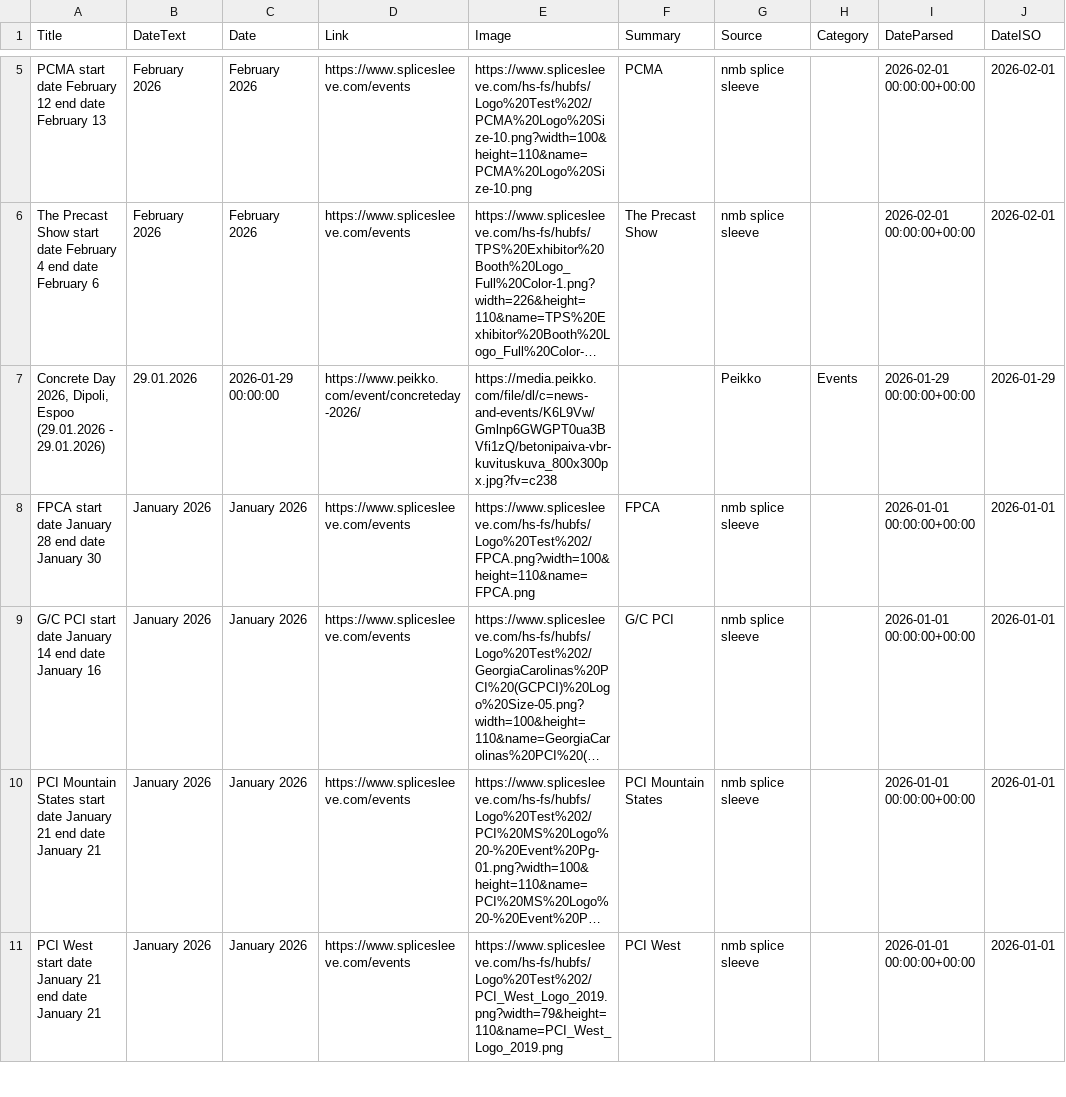
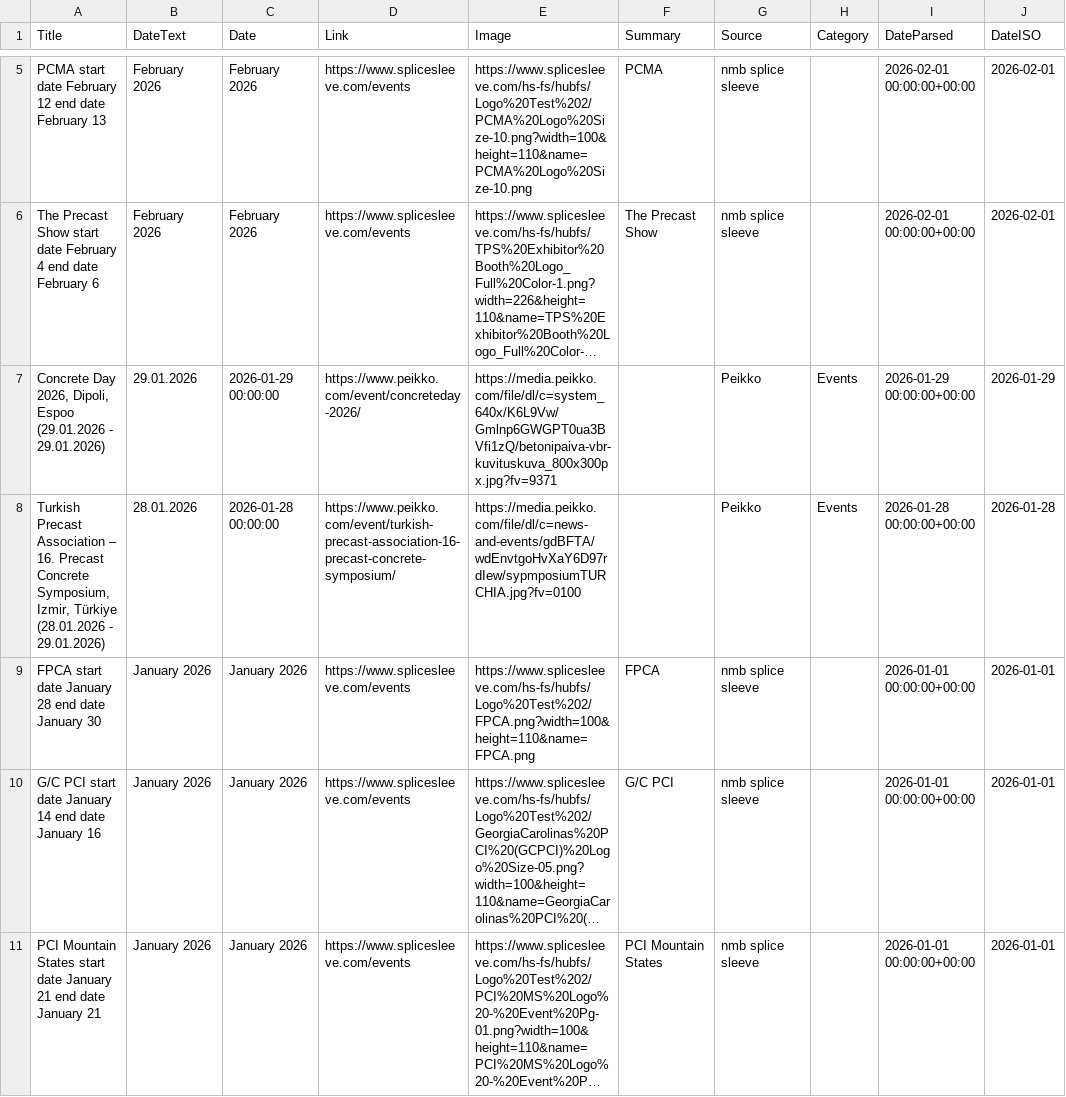
Before and after one commit to passakornDextra/competitorWatch, a CSV file: export_combined.csv, drawn as a sheet; only a part is shown, gaps mark what is left out; the shorter side is filled out with more unchanged rows; long unchanged cells end in …; the diff names each change by its address in the sheet, - before the commit and + after, or states it on an @@ line.

```diff
--- a/export_combined.csv
+++ b/export_combined.csv
-E7 (Image): https://media.peikko.com/file/dl/c=news-and-events/K6L9Vw/Gmlnp6GWGPT0ua3BVfi1zQ/betonipaiva-vbr-kuvituskuva_800x300px.jpg?fv=c238
+E7 (Image): https://media.peikko.com/file/dl/c=system_640x/K6L9Vw/Gmlnp6GWGPT0ua3BVfi1zQ/betonipaiva-vbr-kuvituskuva_800x300px.jpg?fv=9371
+row 8: Turkish Precast Association – 16. Precast Concrete Symposium, Izmir, Türkiye (28.01.2026 - 29.01.2026) | 28.01.2026 | 2026-01-28 00:00:00 | https://www.peikko.com/event/turkish-precast-association-16-precast-concrete-symposium/ | https://media.peikko.com/file/dl/c=news-and-events/gdBFTA/wdEnvtgoHvXaY6D97rdIew/sypmposiumTURCHIA.jpg?fv=0100 |  | Peikko | Events | 2026-01-28 00:00:00+00:00 | 2026-01-28
```
Also changed, not shown: scrape_status.csv.
